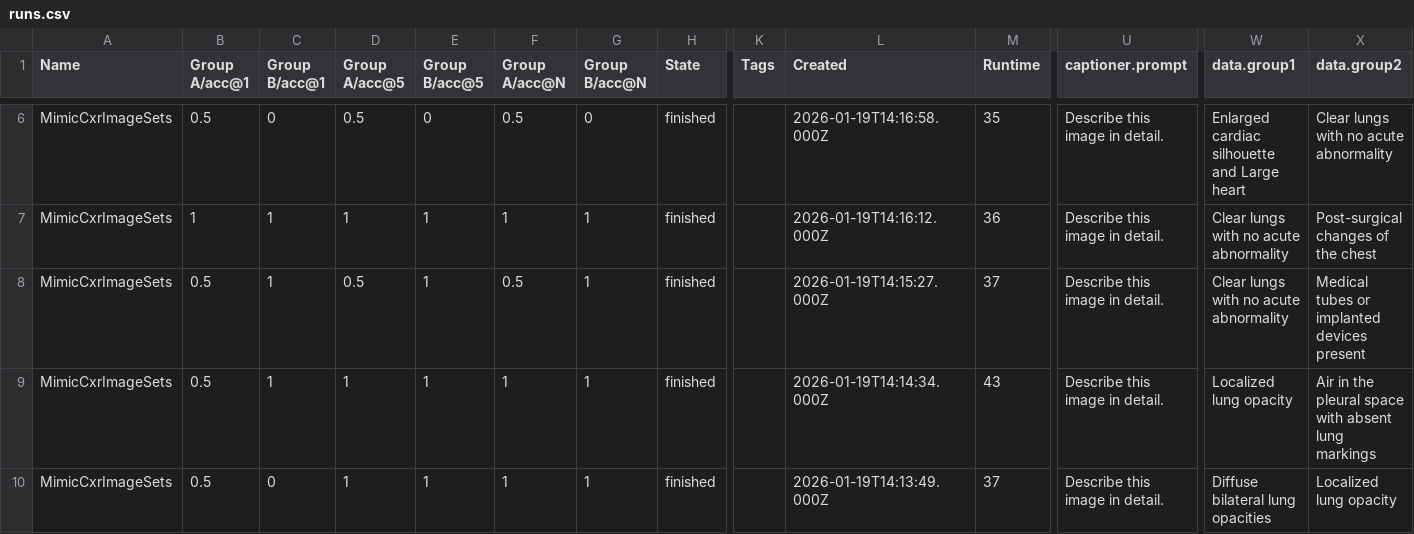
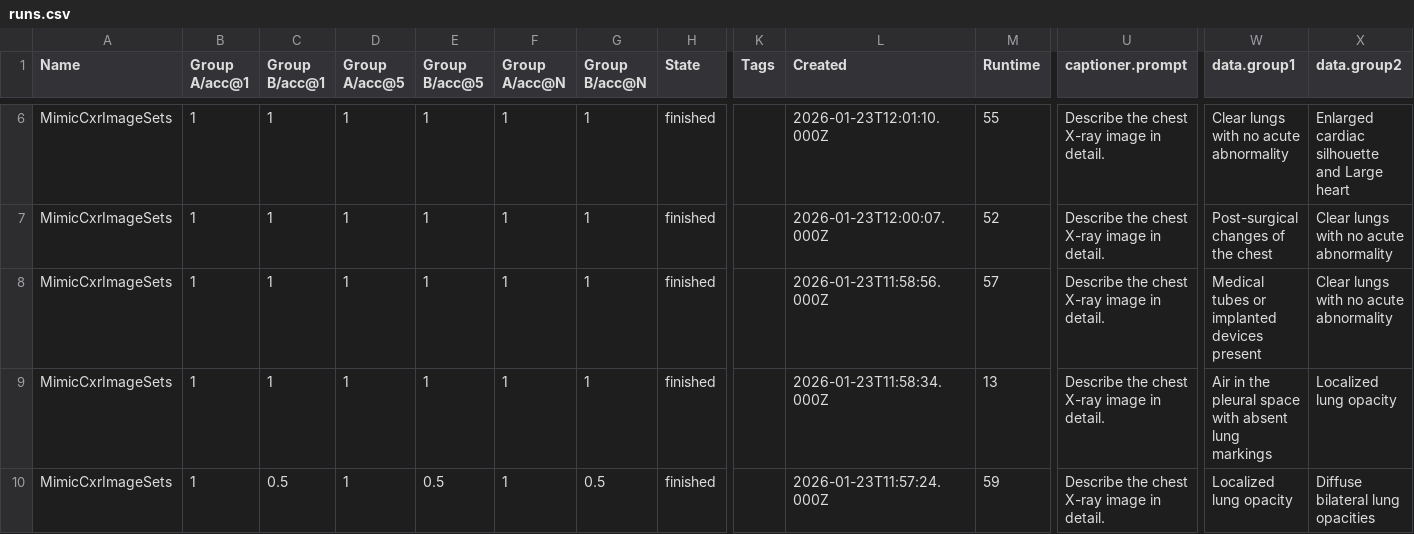
Before and after one commit to neeleshbisht99/InvDiff, a CSV file: sweeps/output/MimicCxrImageSets-cxr-clip-v3-run1/runs.csv, drawn as a sheet; only a part is shown, gaps mark what is left out; the diff covers the shown part only; the diff names each change by its address in the sheet, - before the commit and + after, or states it on an @@ line.

```diff
--- a/sweeps/output/MimicCxrImageSets-cxr-clip-v3-run1/runs.csv
+++ b/sweeps/output/MimicCxrImageSets-cxr-clip-v3-run1/runs.csv
-B6 (Group A/acc@1): 0.5
+B6 (Group A/acc@1): 1
-C6 (Group B/acc@1): 0
+C6 (Group B/acc@1): 1
-D6 (Group A/acc@5): 0.5
+D6 (Group A/acc@5): 1
-E6 (Group B/acc@5): 0
+E6 (Group B/acc@5): 1
-F6 (Group A/acc@N): 0.5
+F6 (Group A/acc@N): 1
-G6 (Group B/acc@N): 0
+G6 (Group B/acc@N): 1
-L6 (Created): 2026-01-19T14:16:58.000Z
+L6 (Created): 2026-01-23T12:01:10.000Z
-M6 (Runtime): 35
+M6 (Runtime): 55
-U6:U10 (captioner.prompt): Describe this image in detail.
+U6:U10 (captioner.prompt): Describe the chest X-ray image in detail.
-W6 (data.group1): Enlarged cardiac silhouette and Large heart
+W6 (data.group1): Clear lungs with no acute abnormality
-X6 (data.group2): Clear lungs with no acute abnormality
+X6 (data.group2): Enlarged cardiac silhouette and Large heart
-L7 (Created): 2026-01-19T14:16:12.000Z
+L7 (Created): 2026-01-23T12:00:07.000Z
-M7 (Runtime): 36
+M7 (Runtime): 52
-W7 (data.group1): Clear lungs with no acute abnormality
+W7 (data.group1): Post-surgical changes of the chest
-X7 (data.group2): Post-surgical changes of the chest
+X7 (data.group2): Clear lungs with no acute abnormality
-B8:B10 (Group A/acc@1): 0.5
+B8:B10 (Group A/acc@1): 1
-D8 (Group A/acc@5): 0.5
+D8 (Group A/acc@5): 1
-F8 (Group A/acc@N): 0.5
+F8 (Group A/acc@N): 1
-L8 (Created): 2026-01-19T14:15:27.000Z
+L8 (Created): 2026-01-23T11:58:56.000Z
-M8 (Runtime): 37
+M8 (Runtime): 57
-W8 (data.group1): Clear lungs with no acute abnormality
+W8 (data.group1): Medical tubes or implanted devices present
-X8 (data.group2): Medical tubes or implanted devices present
+X8 (data.group2): Clear lungs with no acute abnormality
-L9 (Created): 2026-01-19T14:14:34.000Z
+L9 (Created): 2026-01-23T11:58:34.000Z
-M9 (Runtime): 43
+M9 (Runtime): 13
-W9 (data.group1): Localized lung opacity
+W9 (data.group1): Air in the pleural space with absent lung markings
-X9 (data.group2): Air in the pleural space with absent lung markings
+X9 (data.group2): Localized lung opacity
-C10 (Group B/acc@1): 0
+C10 (Group B/acc@1): 0.5
-E10 (Group B/acc@5): 1
+E10 (Group B/acc@5): 0.5
-G10 (Group B/acc@N): 1
+G10 (Group B/acc@N): 0.5
-L10 (Created): 2026-01-19T14:13:49.000Z
+L10 (Created): 2026-01-23T11:57:24.000Z
-M10 (Runtime): 37
+M10 (Runtime): 59
-W10 (data.group1): Diffuse bilateral lung opacities
+W10 (data.group1): Localized lung opacity
-X10 (data.group2): Localized lung opacity
+X10 (data.group2): Diffuse bilateral lung opacities
```
Also changed, not shown: 48 edited cells elsewhere in this file, 10 other files.
